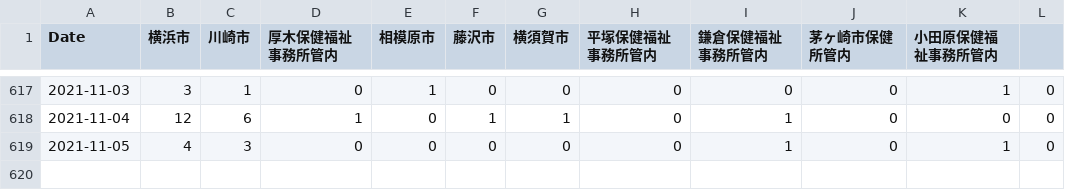
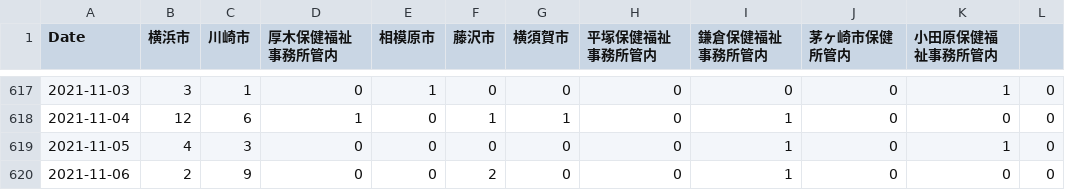
Before and after one commit to mtoyoda/covid19-kanagawa-data, a CSV file: date_district_diff.csv, drawn as a sheet; only a part is shown, gaps mark what is left out; the diff names each change by its address in the sheet, - before the commit and + after, or states it on an @@ line.

Commit message:
update data

```diff
--- a/date_district_diff.csv
+++ b/date_district_diff.csv
+row 620: 2021-11-06 | 2 | 9 | 0 | 0 | 2 | 0 | 0 | 1 | 0 | 0 | 0
```
